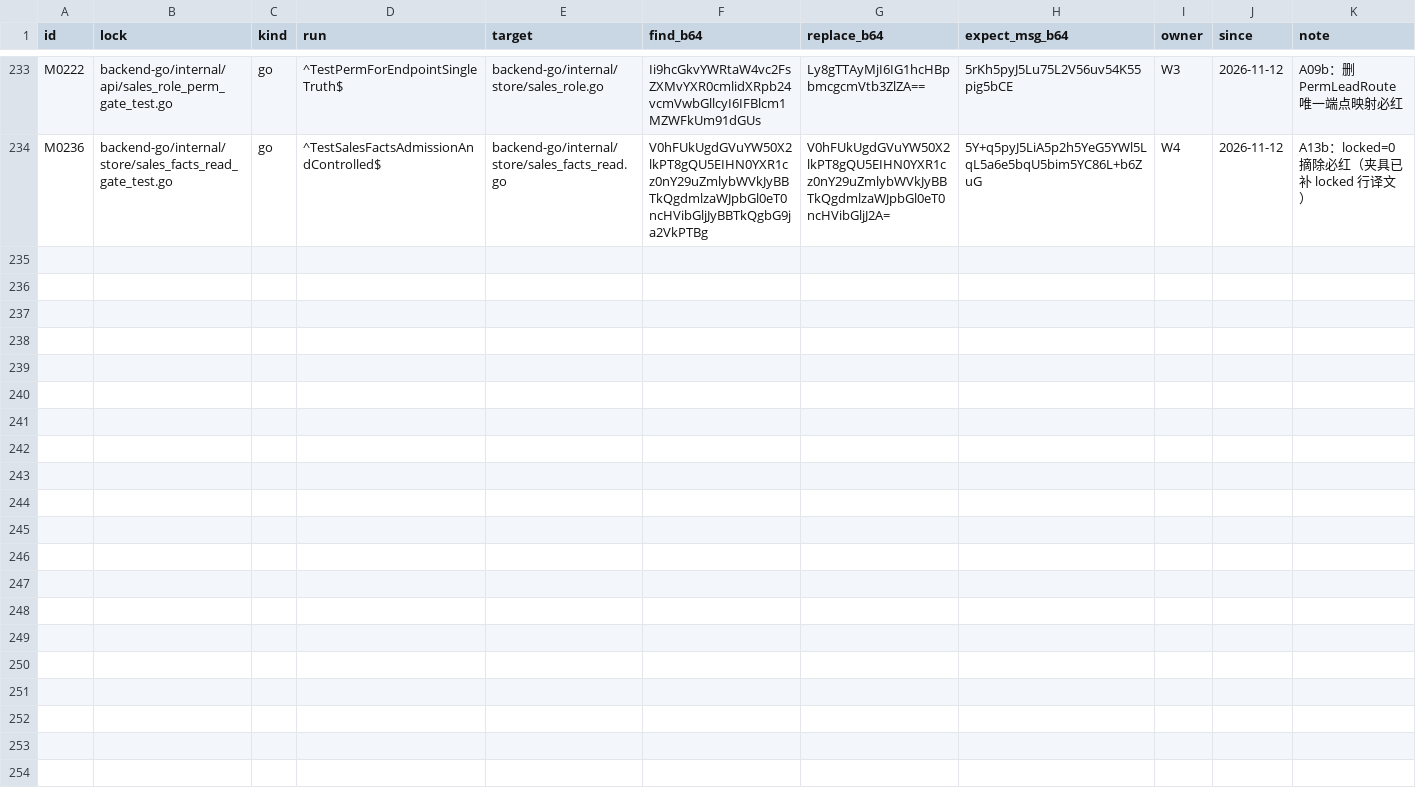
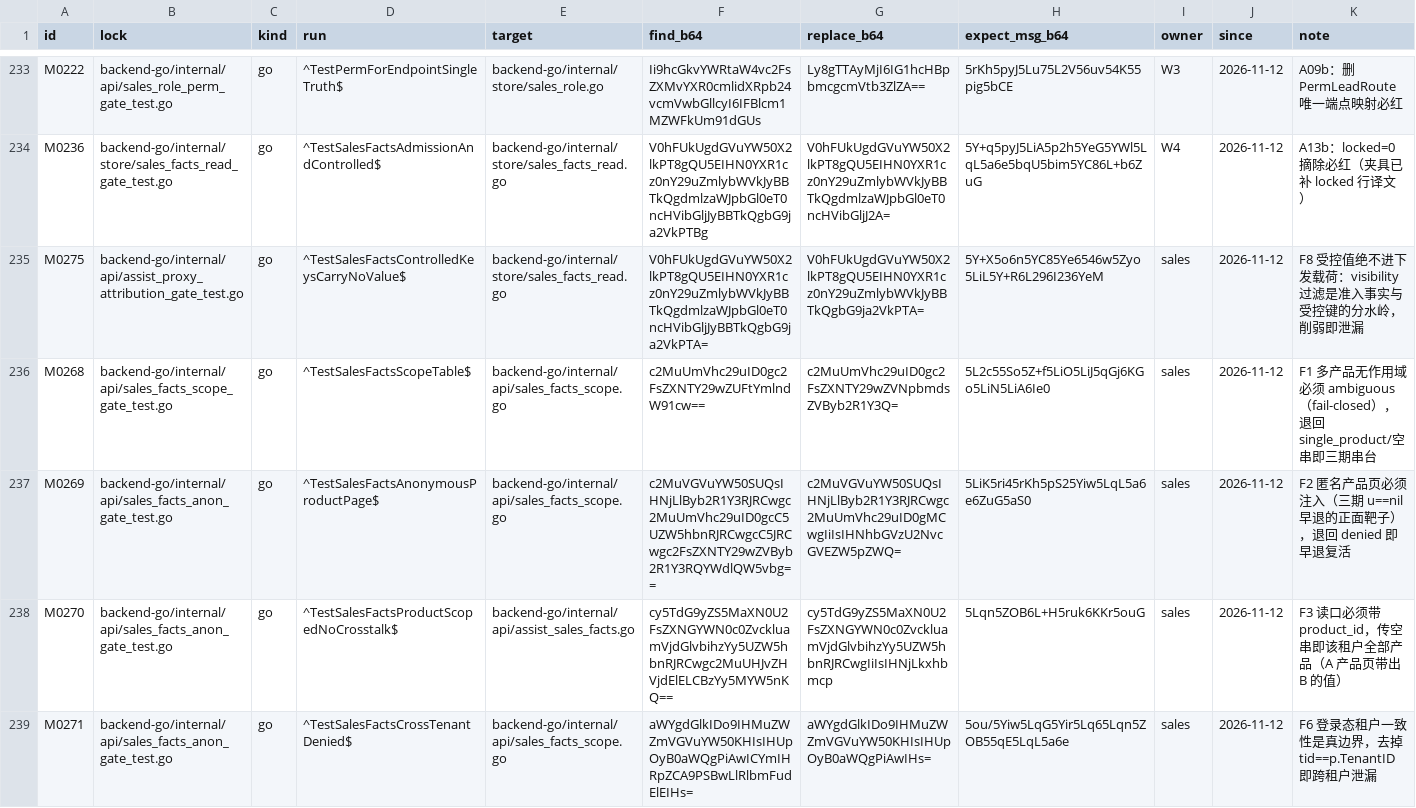
Before and after one commit to francisfernandez66666/rox-translator, a TSV file: scripts/gate_mutants.tsv, drawn as a sheet; only a part is shown, gaps mark what is left out.

```diff
--- a/scripts/gate_mutants.tsv
+++ b/scripts/gate_mutants.tsv
@@ -234 +234,6 @@ M0222	backend-go/internal/api/sales_role_perm_gate_test.go	go	^TestPermForEndpoi
 M0236	backend-go/internal/store/sales_facts_read_gate_test.go	go	^TestSalesFactsAdmissionAndControlled$	backend-go/internal/store/sales_facts_read.go	V0hFUkUgdGVuYW50X2lkPT8gQU5EIHN0YXR1cz0nY29uZmlybWVkJyBBTkQgdmlzaWJpbGl0eT0ncHVibGljJyBBTkQgbG9ja2VkPTBg	V0hFUkUgdGVuYW50X2lkPT8gQU5EIHN0YXR1cz0nY29uZmlybWVkJyBBTkQgdmlzaWJpbGl0eT0ncHVibGljJ2A=	5Y+q5pyJ5LiA5p2h5YeG5YWl5LqL5a6e5bqU5bim5YC86L+b6ZuG	W4	2026-11-12	A13b：locked=0 摘除必红（夹具已补 locked 行译文）
+M0275	backend-go/internal/api/assist_proxy_attribution_gate_test.go	go	^TestSalesFactsControlledKeysCarryNoValue$	backend-go/internal/store/sales_facts_read.go	V0hFUkUgdGVuYW50X2lkPT8gQU5EIHN0YXR1cz0nY29uZmlybWVkJyBBTkQgdmlzaWJpbGl0eT0ncHVibGljJyBBTkQgbG9ja2VkPTA=	V0hFUkUgdGVuYW50X2lkPT8gQU5EIHN0YXR1cz0nY29uZmlybWVkJyBBTkQgbG9ja2VkPTA=	5Y+X5o6n5YC85Ye6546w5Zyo5LiL5Y+R6L296I236YeM	sales	2026-11-12	F8 受控值绝不进下发载荷：visibility 过滤是准入事实与受控键的分水岭，削弱即泄漏
+M0268	backend-go/internal/api/sales_facts_scope_gate_test.go	go	^TestSalesFactsScopeTable$	backend-go/internal/api/sales_facts_scope.go	c2MuUmVhc29uID0gc2FsZXNTY29wZUFtYmlndW91cw==	c2MuUmVhc29uID0gc2FsZXNTY29wZVNpbmdsZVByb2R1Y3Q=	5L2c55So5Z+f5LiO5LiJ5qGj6KGo5LiN5LiA6Ie0	sales	2026-11-12	F1 多产品无作用域必须 ambiguous（fail-closed），退回 single_product/空串即三期串台
+M0269	backend-go/internal/api/sales_facts_anon_gate_test.go	go	^TestSalesFactsAnonymousProductPage$	backend-go/internal/api/sales_facts_scope.go	c2MuVGVuYW50SUQsIHNjLlByb2R1Y3RJRCwgc2MuUmVhc29uID0gcC5UZW5hbnRJRCwgcC5JRCwgc2FsZXNTY29wZVByb2R1Y3RQYWdlQW5vbg==	c2MuVGVuYW50SUQsIHNjLlByb2R1Y3RJRCwgc2MuUmVhc29uID0gMCwgIiIsIHNhbGVzU2NvcGVEZW5pZWQ=	5LiK5ri45rKh5pS25Yiw5LqL5a6e6ZuG5aS0	sales	2026-11-12	F2 匿名产品页必须注入（三期 u==nil 早退的正面靶子），退回 denied 即早退复活
+M0270	backend-go/internal/api/sales_facts_anon_gate_test.go	go	^TestSalesFactsProductScopedNoCrosstalk$	backend-go/internal/api/assist_sales_facts.go	cy5TdG9yZS5MaXN0U2FsZXNGYWN0c0ZvckluamVjdGlvbihzYy5UZW5hbnRJRCwgc2MuUHJvZHVjdElELCBzYy5MYW5nKQ==	cy5TdG9yZS5MaXN0U2FsZXNGYWN0c0ZvckluamVjdGlvbihzYy5UZW5hbnRJRCwgIiIsIHNjLkxhbmcp	5Lqn5ZOB6L+H5ruk6KKr5ouG	sales	2026-11-12	F3 读口必须带 product_id，传空串即该租户全部产品（A 产品页带出 B 的值）
+M0271	backend-go/internal/api/sales_facts_anon_gate_test.go	go	^TestSalesFactsCrossTenantDenied$	backend-go/internal/api/sales_facts_scope.go	aWYgdGlkIDo9IHMuZWZmVGVuYW50KHIsIHUpOyB0aWQgPiAwICYmIHRpZCA9PSBwLlRlbmFudElEIHs=	aWYgdGlkIDo9IHMuZWZmVGVuYW50KHIsIHUpOyB0aWQgPiAwIHs=	5ou/5Yiw5LqG5Yir5Lq65Lqn5ZOB55qE5LqL5a6e	sales	2026-11-12	F6 登录态租户一致性是真边界，去掉 tid==p.TenantID 即跨租户泄漏
```
Also changed, not shown: 11 other files.
